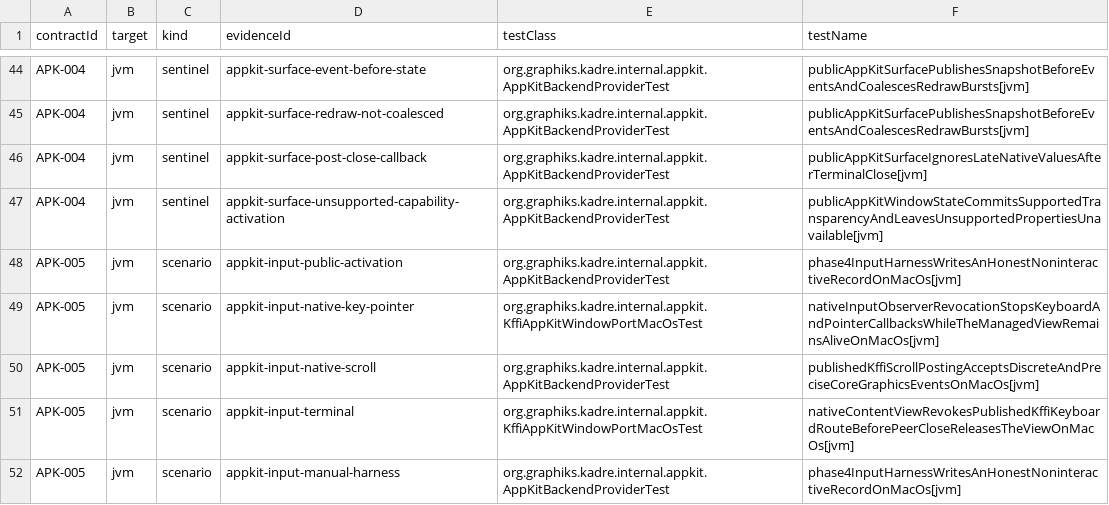
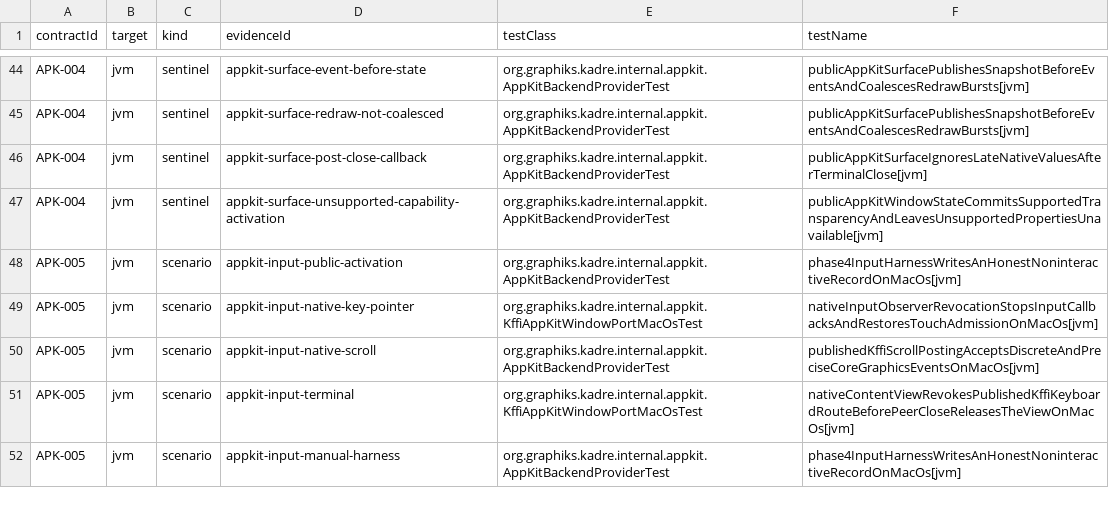
Before and after one commit to ygdrasil-io/poc-koreos, a TSV file: kadre/backend/appkit/contracts/evidence.tsv, drawn as a sheet; only a part is shown, gaps mark what is left out.

Commit message:
feat(appkit): bridge touch and gestures (#367)
* feat(input): reduce touch and gesture observations

* feat(appkit): bridge touch and gestures

* ci(appkit): trace standalone initialization ordering

* fix(appkit): avoid off-main application observation

* fix(appkit): clear loop admission on return

```diff
--- a/kadre/backend/appkit/contracts/evidence.tsv
+++ b/kadre/backend/appkit/contracts/evidence.tsv
@@ -48,3 +48,3 @@ APK-004	jvm	sentinel	appkit-surface-unsupported-capability-activation	org.graphi
 APK-005	jvm	scenario	appkit-input-public-activation	org.graphiks.kadre.internal.appkit.AppKitBackendProviderTest	phase4InputHarnessWritesAnHonestNoninteractiveRecordOnMacOs[jvm]
-APK-005	jvm	scenario	appkit-input-native-key-pointer	org.graphiks.kadre.internal.appkit.KffiAppKitWindowPortMacOsTest	nativeInputObserverRevocationStopsKeyboardAndPointerCallbacksWhileTheManagedViewRemainsAliveOnMacOs[jvm]
+APK-005	jvm	scenario	appkit-input-native-key-pointer	org.graphiks.kadre.internal.appkit.KffiAppKitWindowPortMacOsTest	nativeInputObserverRevocationStopsInputCallbacksAndRestoresTouchAdmissionOnMacOs[jvm]
 APK-005	jvm	scenario	appkit-input-native-scroll	org.graphiks.kadre.internal.appkit.AppKitBackendProviderTest	publishedKffiScrollPostingAcceptsDiscreteAndPreciseCoreGraphicsEventsOnMacOs[jvm]
```
Also changed, not shown: 23 other files.
